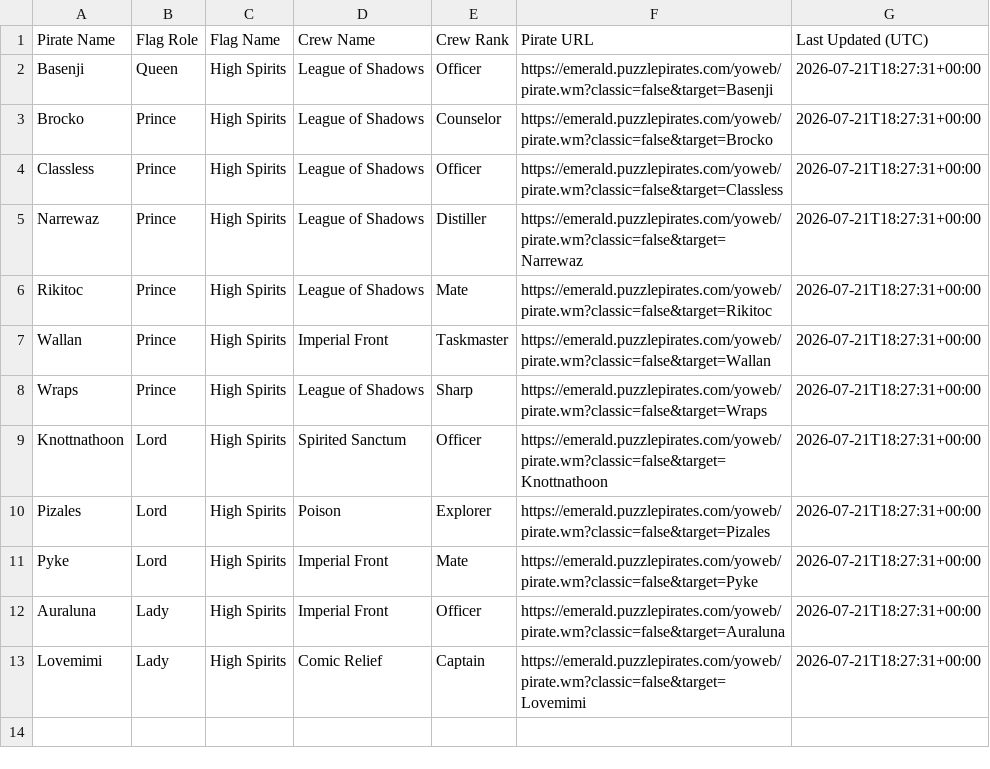
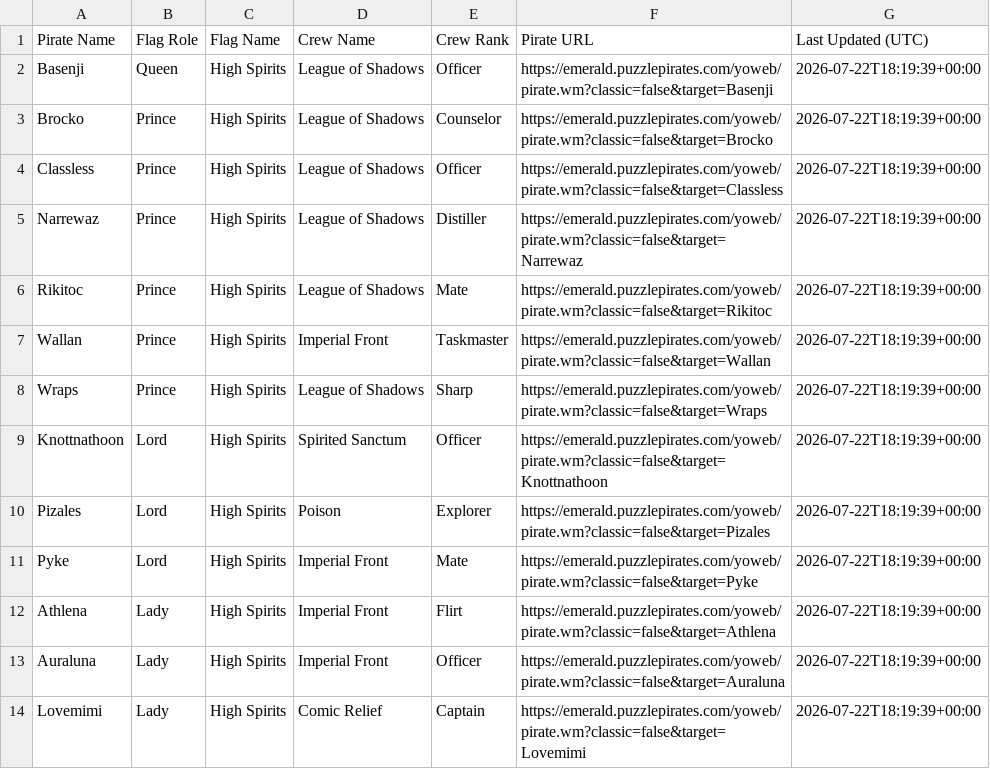
Before and after one commit to RikitoC/RikitoC.github.io, a CSV file: data/royals.csv, drawn as a sheet.

```diff
--- a/data/royals.csv
+++ b/data/royals.csv
@@ -1,13 +1,14 @@
 Pirate Name,Flag Role,Flag Name,Crew Name,Crew Rank,Pirate URL,Last Updated (UTC)
-Basenji,Queen,High Spirits,League of Shadows,Officer,https://emerald.puzzlepirates.com/yoweb/pirate.wm?classic=false&target=Basenji,2026-07-21T18:27:31+00:00
-Brocko,Prince,High Spirits,League of Shadows,Counselor,https://emerald.puzzlepirates.com/yoweb/pirate.wm?classic=false&target=Brocko,2026-07-21T18:27:31+00:00
-Classless,Prince,High Spirits,League of Shadows,Officer,https://emerald.puzzlepirates.com/yoweb/pirate.wm?classic=false&target=Classless,2026-07-21T18:27:31+00:00
-Narrewaz,Prince,High Spirits,League of Shadows,Distiller,https://emerald.puzzlepirates.com/yoweb/pirate.wm?classic=false&target=Narrewaz,2026-07-21T18:27:31+00:00
-Rikitoc,Prince,High Spirits,League of Shadows,Mate,https://emerald.puzzlepirates.com/yoweb/pirate.wm?classic=false&target=Rikitoc,2026-07-21T18:27:31+00:00
-Wallan,Prince,High Spirits,Imperial Front,Taskmaster,https://emerald.puzzlepirates.com/yoweb/pirate.wm?classic=false&target=Wallan,2026-07-21T18:27:31+00:00
-Wraps,Prince,High Spirits,League of Shadows,Sharp,https://emerald.puzzlepirates.com/yoweb/pirate.wm?classic=false&target=Wraps,2026-07-21T18:27:31+00:00
-Knottnathoon,Lord,High Spirits,Spirited Sanctum,Officer,https://emerald.puzzlepirates.com/yoweb/pirate.wm?classic=false&target=Knottnathoon,2026-07-21T18:27:31+00:00
-Pizales,Lord,High Spirits,Poison,Explorer,https://emerald.puzzlepirates.com/yoweb/pirate.wm?classic=false&target=Pizales,2026-07-21T18:27:31+00:00
-Pyke,Lord,High Spirits,Imperial Front,Mate,https://emerald.puzzlepirates.com/yoweb/pirate.wm?classic=false&target=Pyke,2026-07-21T18:27:31+00:00
-Auraluna,Lady,High Spirits,Imperial Front,Officer,https://emerald.puzzlepirates.com/yoweb/pirate.wm?classic=false&target=Auraluna,2026-07-21T18:27:31+00:00
-Lovemimi,Lady,High Spirits,Comic Relief,Captain,https://emerald.puzzlepirates.com/yoweb/pirate.wm?classic=false&target=Lovemimi,2026-07-21T18:27:31+00:00
+Basenji,Queen,High Spirits,League of Shadows,Officer,https://emerald.puzzlepirates.com/yoweb/pirate.wm?classic=false&target=Basenji,2026-07-22T18:19:39+00:00
+Brocko,Prince,High Spirits,League of Shadows,Counselor,https://emerald.puzzlepirates.com/yoweb/pirate.wm?classic=false&target=Brocko,2026-07-22T18:19:39+00:00
+Classless,Prince,High Spirits,League of Shadows,Officer,https://emerald.puzzlepirates.com/yoweb/pirate.wm?classic=false&target=Classless,2026-07-22T18:19:39+00:00
+Narrewaz,Prince,High Spirits,League of Shadows,Distiller,https://emerald.puzzlepirates.com/yoweb/pirate.wm?classic=false&target=Narrewaz,2026-07-22T18:19:39+00:00
+Rikitoc,Prince,High Spirits,League of Shadows,Mate,https://emerald.puzzlepirates.com/yoweb/pirate.wm?classic=false&target=Rikitoc,2026-07-22T18:19:39+00:00
+Wallan,Prince,High Spirits,Imperial Front,Taskmaster,https://emerald.puzzlepirates.com/yoweb/pirate.wm?classic=false&target=Wallan,2026-07-22T18:19:39+00:00
+Wraps,Prince,High Spirits,League of Shadows,Sharp,https://emerald.puzzlepirates.com/yoweb/pirate.wm?classic=false&target=Wraps,2026-07-22T18:19:39+00:00
+Knottnathoon,Lord,High Spirits,Spirited Sanctum,Officer,https://emerald.puzzlepirates.com/yoweb/pirate.wm?classic=false&target=Knottnathoon,2026-07-22T18:19:39+00:00
+Pizales,Lord,High Spirits,Poison,Explorer,https://emerald.puzzlepirates.com/yoweb/pirate.wm?classic=false&target=Pizales,2026-07-22T18:19:39+00:00
+Pyke,Lord,High Spirits,Imperial Front,Mate,https://emerald.puzzlepirates.com/yoweb/pirate.wm?classic=false&target=Pyke,2026-07-22T18:19:39+00:00
+Athlena,Lady,High Spirits,Imperial Front,Flirt,https://emerald.puzzlepirates.com/yoweb/pirate.wm?classic=false&target=Athlena,2026-07-22T18:19:39+00:00
+Auraluna,Lady,High Spirits,Imperial Front,Officer,https://emerald.puzzlepirates.com/yoweb/pirate.wm?classic=false&target=Auraluna,2026-07-22T18:19:39+00:00
+Lovemimi,Lady,High Spirits,Comic Relief,Captain,https://emerald.puzzlepirates.com/yoweb/pirate.wm?classic=false&target=Lovemimi,2026-07-22T18:19:39+00:00
```
Also changed, not shown: data/crew_details.csv, data/crews.csv, 4 other files.
